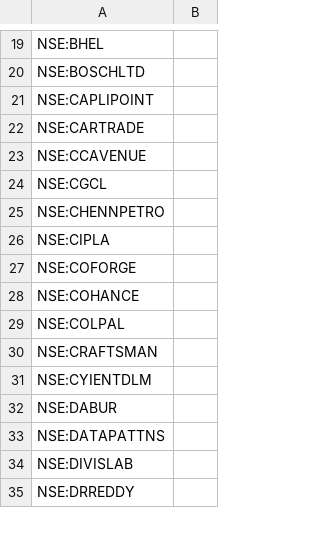
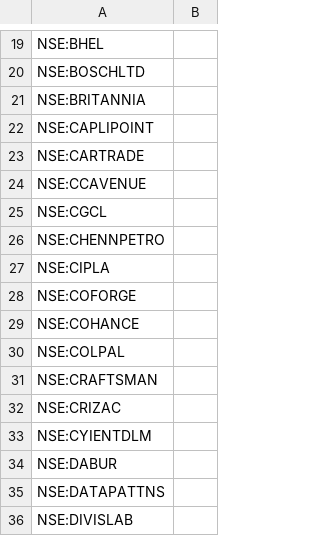
Before and after one commit to surajpjoshi/rsi-trading-system, a CSV file: My-Stocks.csv, drawn as a sheet; only a part is shown, gaps mark what is left out; the shorter side is filled out with more unchanged rows; the diff covers the shown part only; the diff names each change by its address in the sheet, - before the commit and + after, or states it on an @@ line.

```diff
--- a/My-Stocks.csv
+++ b/My-Stocks.csv
+row 21: NSE:BRITANNIA
+row 32: NSE:CRIZAC
```
Also changed, not shown: 3 added rows, 3 removed rows and 2 edited cells elsewhere in this file.
